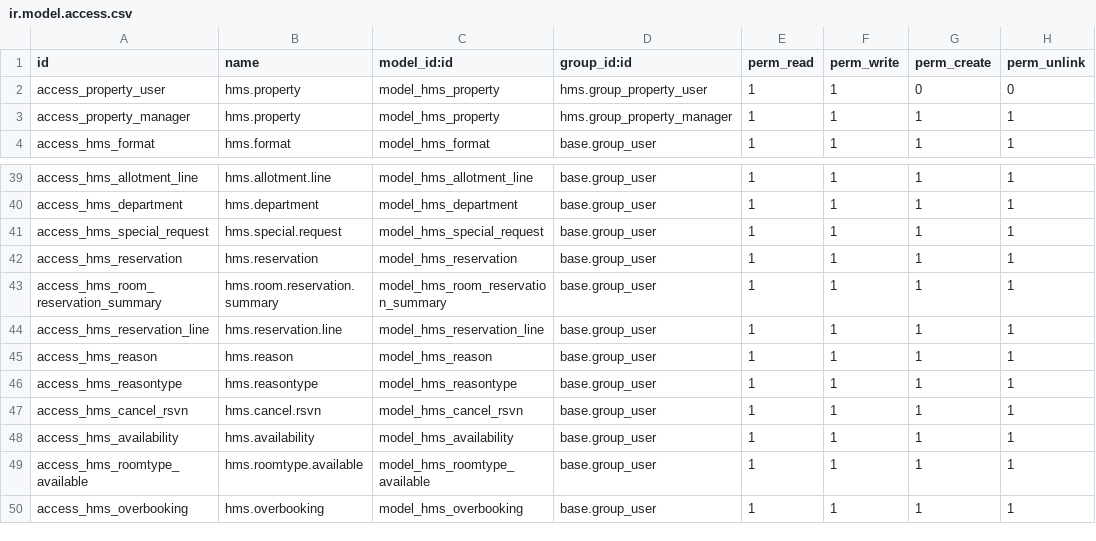
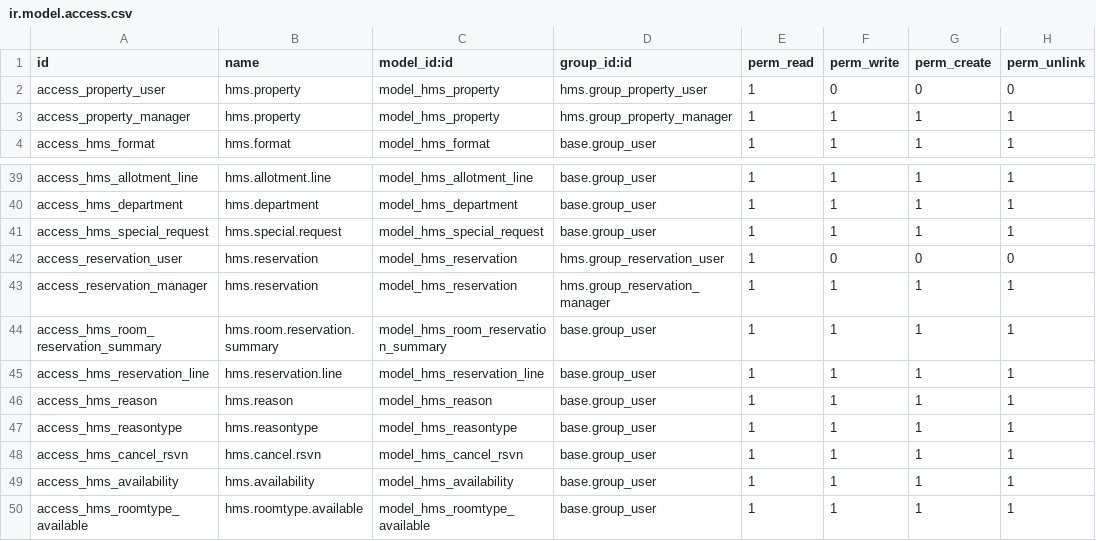
Before and after one commit to kaungmyatsoekms/hms-1, a CSV file: hms/security/ir.model.access.csv, drawn as a sheet; only a part is shown, gaps mark what is left out; the shorter side is filled out with more unchanged rows.

```diff
--- a/hms/security/ir.model.access.csv
+++ b/hms/security/ir.model.access.csv
@@ -1,3 +1,3 @@
 id,name,model_id:id,group_id:id,perm_read,perm_write,perm_create,perm_unlink
-access_property_user,hms.property,model_hms_property,hms.group_property_user,1,1,0,0
+access_property_user,hms.property,model_hms_property,hms.group_property_user,1,0,0,0
 access_property_manager,hms.property,model_hms_property,hms.group_property_manager,1,1,1,1
@@ -41,3 +41,4 @@ access_hms_department,hms.department,model_hms_department,base.group_user,1,1,1,
 access_hms_special_request,hms.special.request,model_hms_special_request,base.group_user,1,1,1,1
-access_hms_reservation,hms.reservation,model_hms_reservation,base.group_user,1,1,1,1
+access_reservation_user,hms.reservation,model_hms_reservation,hms.group_reservation_user,1,0,0,0
+access_reservation_manager,hms.reservation,model_hms_reservation,hms.group_reservation_manager,1,1,1,1
 access_hms_room_reservation_summary,hms.room.reservation.summary,model_hms_room_reservation_summary,base.group_user,1,1,1,1
```
Also changed, not shown: 34 other files.
